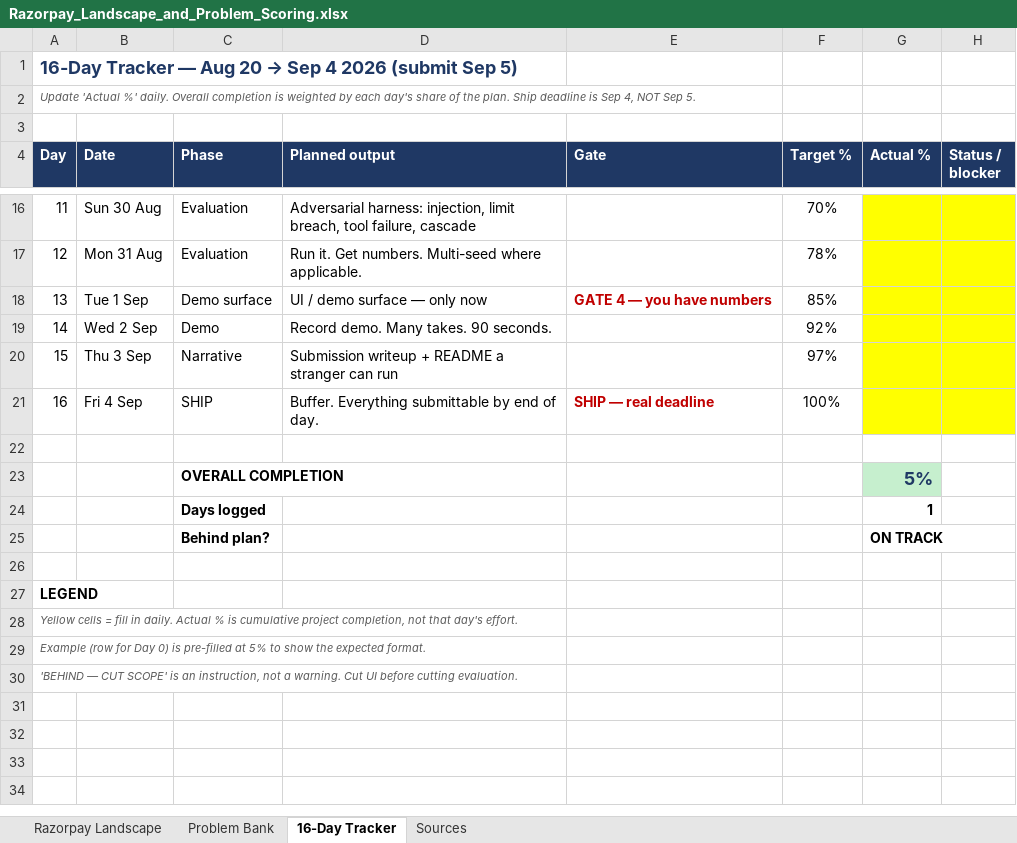
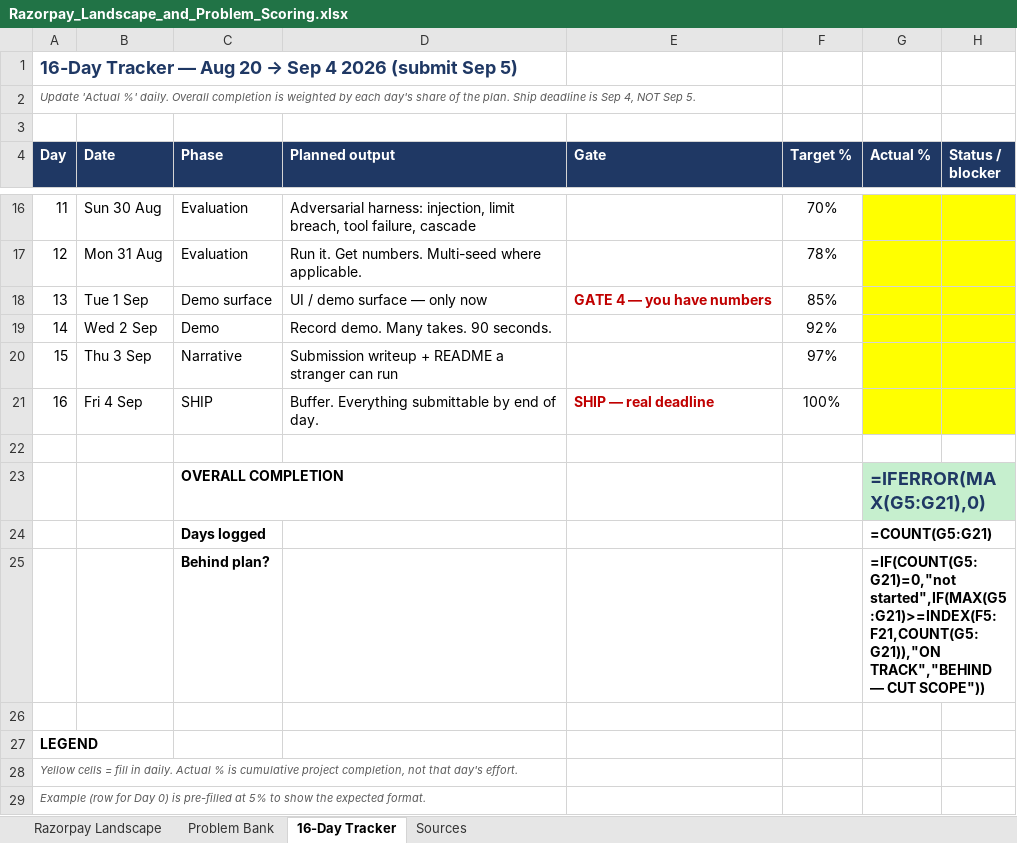
Before and after one commit to csdeepak/razorpay_buildathon, an Excel workbook: docs/context/Razorpay_Landscape_and_Problem_Scoring.xlsx, sheet 16-Day Tracker, drawn as a sheet; only a part is shown, gaps mark what is left out; the shorter side is filled out with more unchanged rows; values as stored, in another font and other column widths than the file's, no borders; formulas without a stored value are shown as written; the diff names each change by its address in the sheet, - before the commit and + after, or states it on an @@ line.

```diff
--- a/docs/context/Razorpay_Landscape_and_Problem_Scoring.xlsx (sheet 16-Day Tracker)
+++ b/docs/context/Razorpay_Landscape_and_Problem_Scoring.xlsx (sheet 16-Day Tracker)
-G23 (Actual %): 5%
+G23 (Actual %): =IFERROR(MAX(G5:G21),0)
-G24 (Actual %): 1
+G24 (Actual %): =COUNT(G5:G21)
-G25 (Actual %): ON TRACK
+G25 (Actual %): =IF(COUNT(G5:G21)=0,"not started",IF(MAX(G5:G21)>=INDEX(F5:F21,COUNT(G5:G21)),"ON TRACK","BEHIND — CUT SCOPE"))
```
Also changed, not shown: sheet Problem Bank, 5 other files.
